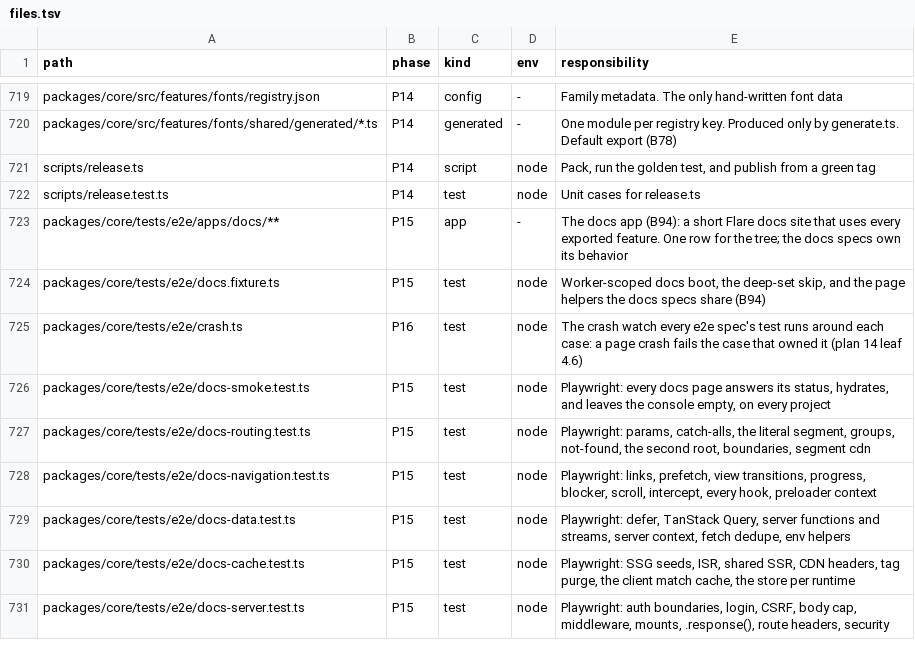
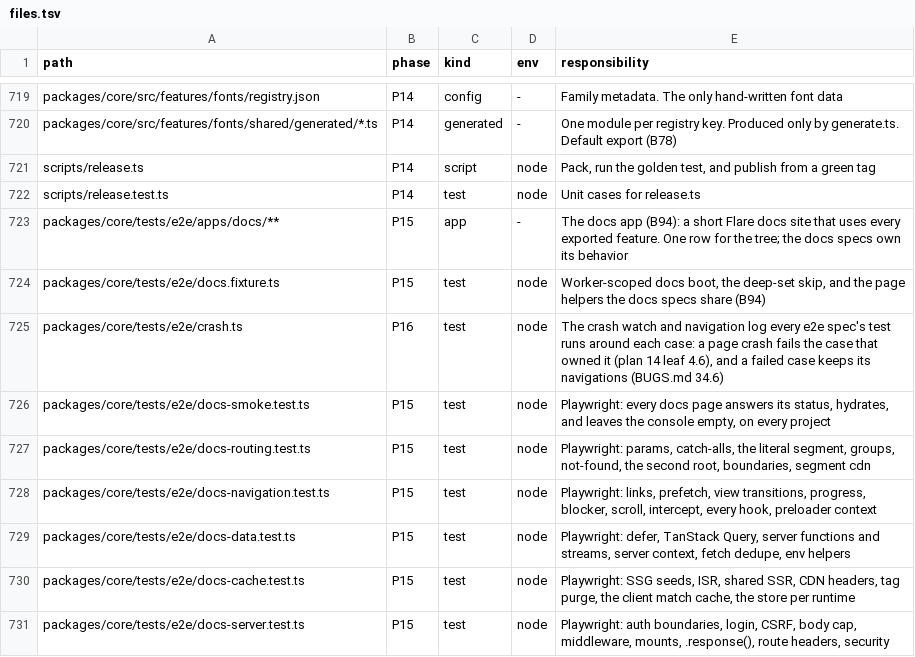
Before and after one commit to lovrozagar/flare, a TSV file: blueprint/files.tsv, drawn as a sheet; only a part is shown, gaps mark what is left out.

Commit message:
test(bit-16): a failed e2e case keeps its page navigations, for a lost context
CI 38594334539's node-prod-firefox scroll failure said the evaluate's context was destroyed, and
nothing kept could tell a real navigation from Juggler losing the context (B34). Every spec's
crash guard now logs each main-frame navigation and document request, written to a failed
case's output directory, which CI uploads. ci.yml's artifact comment named a trace it never
carried. BUGS.md 34.6.

```diff
--- a/blueprint/files.tsv
+++ b/blueprint/files.tsv
@@ -724,3 +724,3 @@ packages/core/tests/e2e/apps/docs/**	P15	app	-	The docs app (B94): a short Flare
 packages/core/tests/e2e/docs.fixture.ts	P15	test	node	Worker-scoped docs boot, the deep-set skip, and the page helpers the docs specs share (B94)
-packages/core/tests/e2e/crash.ts	P16	test	node	The crash watch every e2e spec's test runs around each case: a page crash fails the case that owned it (plan 14 leaf 4.6)
+packages/core/tests/e2e/crash.ts	P16	test	node	The crash watch and navigation log every e2e spec's test runs around each case: a page crash fails the case that owned it (plan 14 leaf 4.6), and a failed case keeps its navigations (BUGS.md 34.6)
 packages/core/tests/e2e/docs-smoke.test.ts	P15	test	node	Playwright: every docs page answers its status, hydrates, and leaves the console empty, on every project
```
Also changed, not shown: 6 other files.
